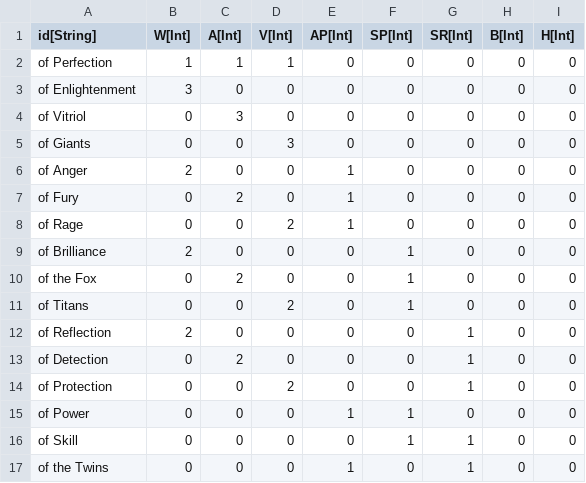
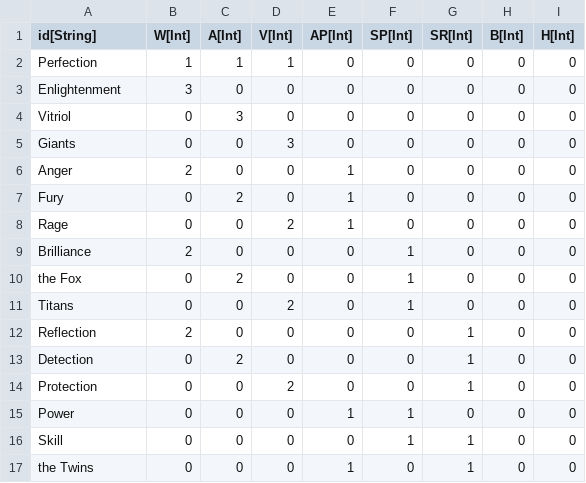
Before and after one commit to standardcombo/LootMMO, a CSV file: Data/DataTables/Order.csv, drawn as a sheet.

Commit message:
Fixed crash in bag selection screen due to mismatch in formatting of order names.

```diff
--- a/Data/DataTables/Order.csv
+++ b/Data/DataTables/Order.csv
@@ -1,18 +1,17 @@
 "id[String]","W[Int]","A[Int]","V[Int]","AP[Int]","SP[Int]","SR[Int]","B[Int]","H[Int]"
-"of Perfection
-","1","1","1","0","0","0","0","0"
-"of Enlightenment","3","0","0","0","0","0","0","0"
-"of Vitriol","0","3","0","0","0","0","0","0"
-"of Giants","0","0","3","0","0","0","0","0"
-"of Anger","2","0","0","1","0","0","0","0"
-"of Fury","0","2","0","1","0","0","0","0"
-"of Rage","0","0","2","1","0","0","0","0"
-"of Brilliance","2","0","0","0","1","0","0","0"
-"of the Fox","0","2","0","0","1","0","0","0"
-"of Titans","0","0","2","0","1","0","0","0"
-"of Reflection","2","0","0","0","0","1","0","0"
-"of Detection","0","2","0","0","0","1","0","0"
-"of Protection","0","0","2","0","0","1","0","0"
-"of Power","0","0","0","1","1","0","0","0"
-"of Skill","0","0","0","0","1","1","0","0"
-"of the Twins","0","0","0","1","0","1","0","0"
+"Perfection","1","1","1","0","0","0","0","0"
+"Enlightenment","3","0","0","0","0","0","0","0"
+"Vitriol","0","3","0","0","0","0","0","0"
+"Giants","0","0","3","0","0","0","0","0"
+"Anger","2","0","0","1","0","0","0","0"
+"Fury","0","2","0","1","0","0","0","0"
+"Rage","0","0","2","1","0","0","0","0"
+"Brilliance","2","0","0","0","1","0","0","0"
+"the Fox","0","2","0","0","1","0","0","0"
+"Titans","0","0","2","0","1","0","0","0"
+"Reflection","2","0","0","0","0","1","0","0"
+"Detection","0","2","0","0","0","1","0","0"
+"Protection","0","0","2","0","0","1","0","0"
+"Power","0","0","0","1","1","0","0","0"
+"Skill","0","0","0","0","1","1","0","0"
+"the Twins","0","0","0","1","0","1","0","0"
```
